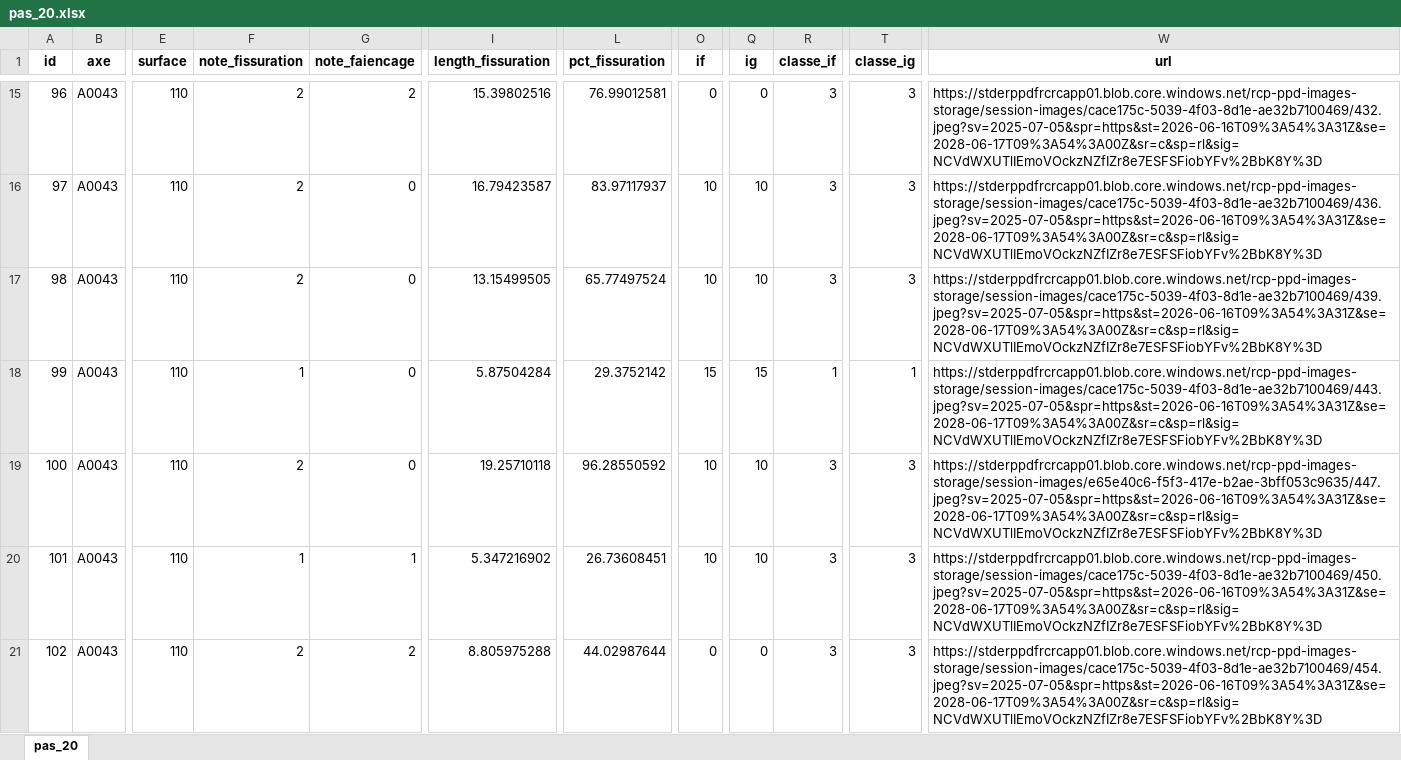
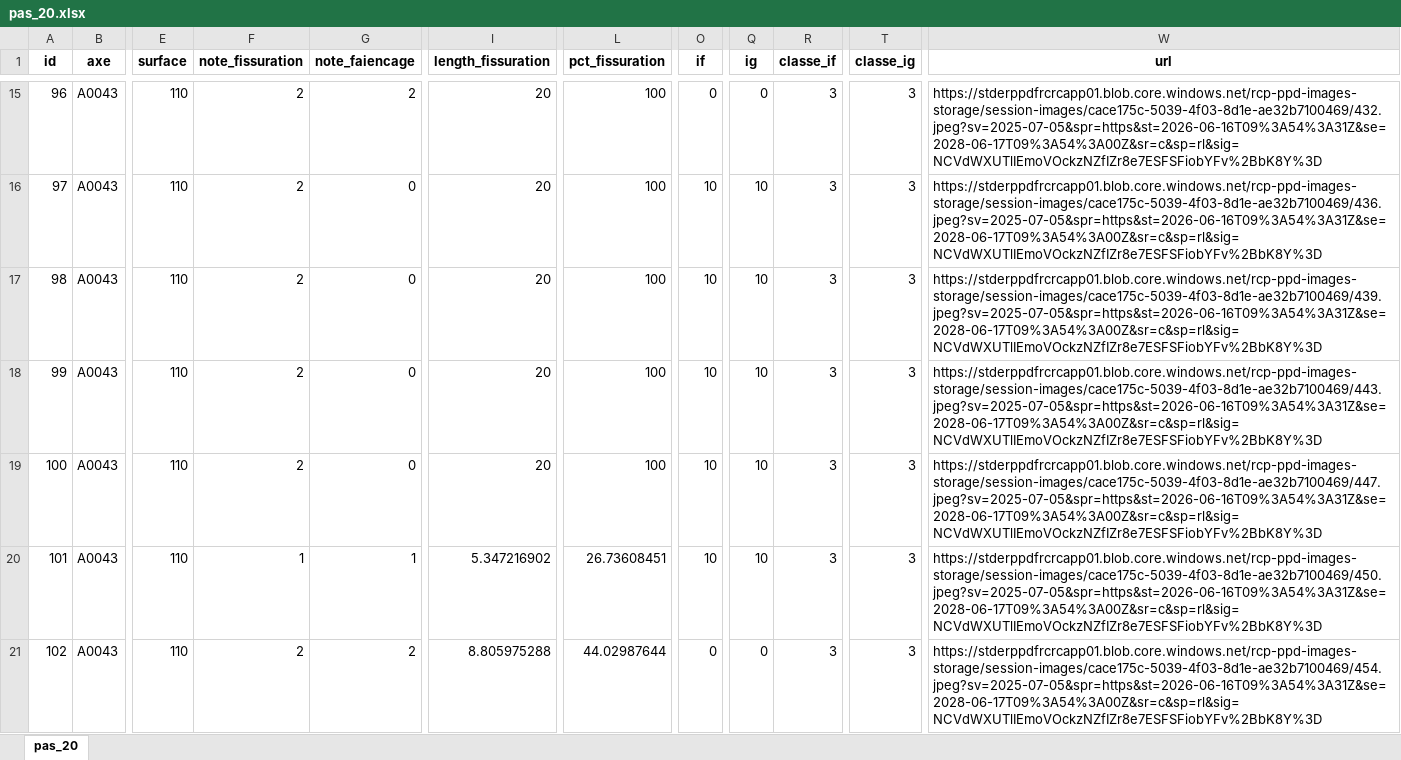
Before and after one commit to roadcare/aprr_bau_web, an Excel workbook: pas_20.xlsx, sheet pas_20, drawn as a sheet; only a part is shown, gaps mark what is left out; values as stored, in another font and other column widths than the file's, no borders; the diff covers the shown part only; the diff names each change by its address in the sheet, - before the commit and + after, or states it on an @@ line.

```diff
--- a/pas_20.xlsx (sheet pas_20)
+++ b/pas_20.xlsx (sheet pas_20)
-I15 (length_fissuration): 15.39802516
+I15 (length_fissuration): 20
-L15 (pct_fissuration): 76.99012581
+L15 (pct_fissuration): 100
-I16 (length_fissuration): 16.79423587
+I16 (length_fissuration): 20
-L16 (pct_fissuration): 83.97117937
+L16 (pct_fissuration): 100
-I17 (length_fissuration): 13.15499505
+I17 (length_fissuration): 20
-L17 (pct_fissuration): 65.77497524
+L17 (pct_fissuration): 100
-F18 (note_fissuration): 1
+F18 (note_fissuration): 2
-I18 (length_fissuration): 5.87504284
+I18 (length_fissuration): 20
-L18 (pct_fissuration): 29.3752142
+L18 (pct_fissuration): 100
-O18 (if): 15
+O18 (if): 10
-Q18 (ig): 15
+Q18 (ig): 10
-R18 (classe_if): 1
+R18 (classe_if): 3
-T18 (classe_ig): 1
+T18 (classe_ig): 3
-I19 (length_fissuration): 19.25710118
+I19 (length_fissuration): 20
-L19 (pct_fissuration): 96.28550592
+L19 (pct_fissuration): 100
-W19 (url): https://stderppdfrcrcapp01.blob.core.windows.net/rcp-ppd-images-storage/session-images/e65e40c6-f5f3-417e-b2ae-3bff053c9635/447.jpeg?sv=2025-07-05&spr=https&st=2026-06-16T09%3A54%3A31Z&se=2028-06-17T09%3A54%3A00Z&sr=c&sp=rl&sig=NCVdWXUTlIEmoVOckzNZfIZr8e7ESFSFiobYFv%2BbK8Y%3D
+W19 (url): https://stderppdfrcrcapp01.blob.core.windows.net/rcp-ppd-images-storage/session-images/cace175c-5039-4f03-8d1e-ae32b7100469/447.jpeg?sv=2025-07-05&spr=https&st=2026-06-16T09%3A54%3A31Z&se=2028-06-17T09%3A54%3A00Z&sr=c&sp=rl&sig=NCVdWXUTlIEmoVOckzNZfIZr8e7ESFSFiobYFv%2BbK8Y%3D
```
Also changed, not shown: 60 edited cells elsewhere in this sheet, 12 other files.
